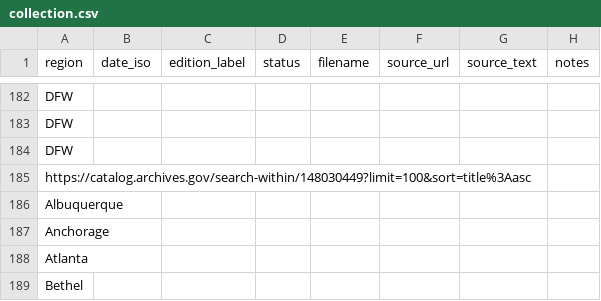
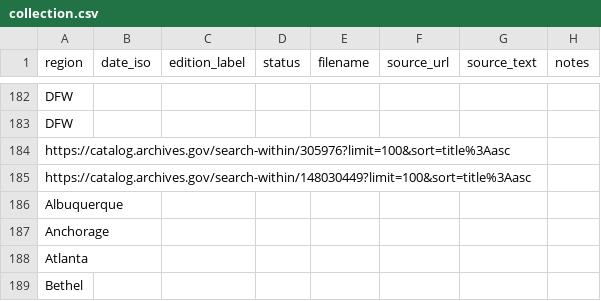
Before and after one commit to hemenway/hemenway.github.io, a CSV file: collection.csv, drawn as a sheet; only a part is shown, gaps mark what is left out.

Commit message:
Update collection.csv

```diff
--- a/collection.csv
+++ b/collection.csv
@@ -183,3 +183,3 @@ DFW,,,,,,,
 DFW,,,,,,,
-DFW,,,,,,,
+https://catalog.archives.gov/search-within/305976?limit=100&sort=title%3Aasc,,,,,,,
 https://catalog.archives.gov/search-within/148030449?limit=100&sort=title%3Aasc,,,,,,,
```
